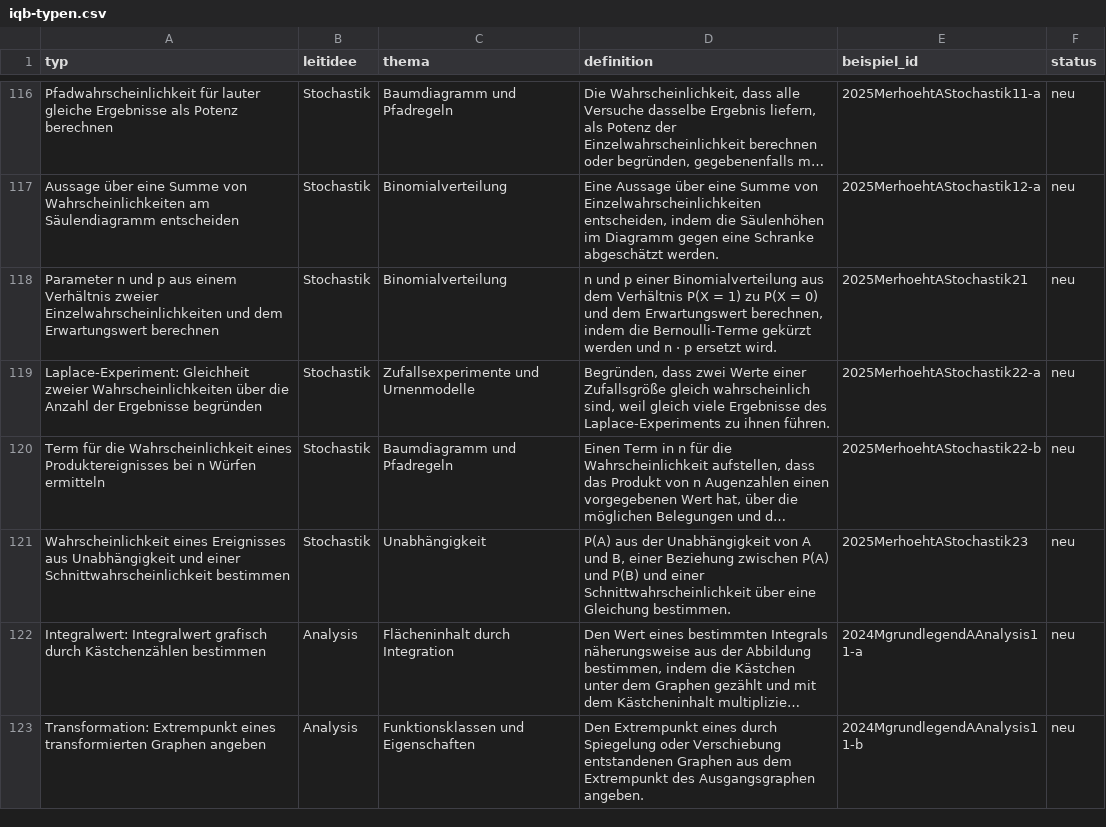
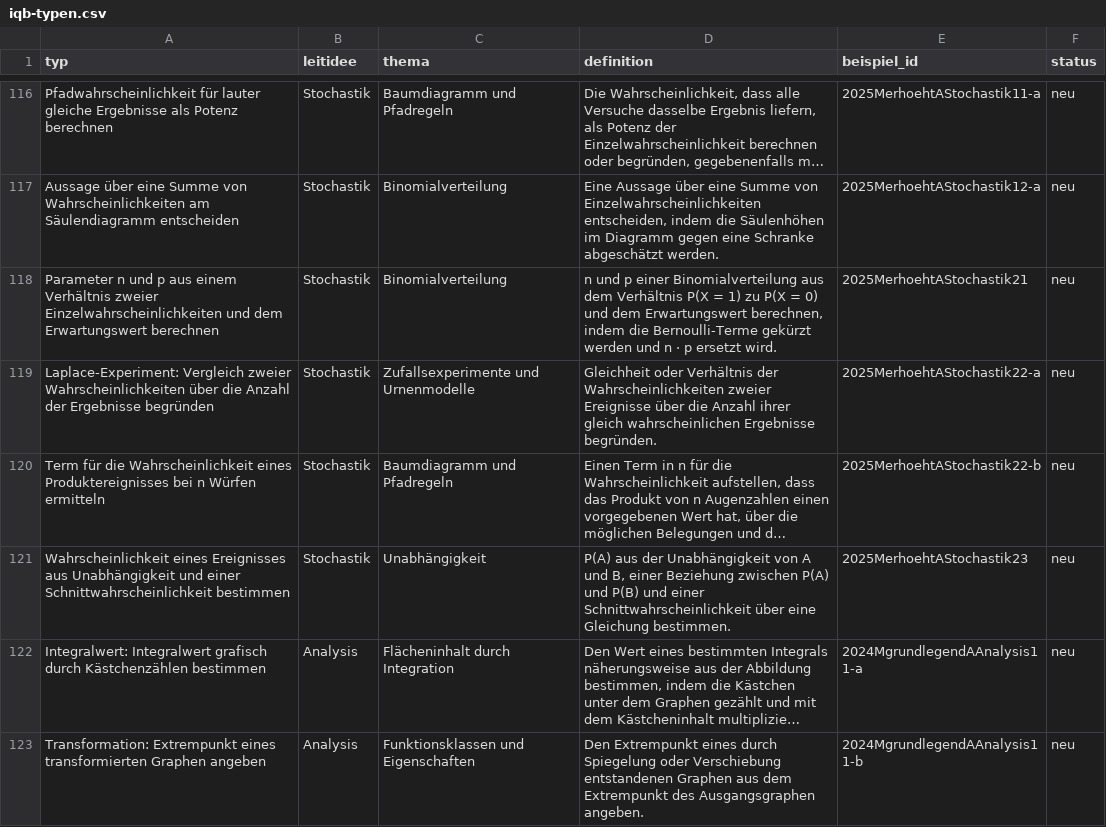
Before and after one commit to hz-0801/mathe-nachhilfe, a CSV file: iqb-typen.csv, drawn as a sheet; only a part is shown, gaps mark what is left out; long unchanged cells end in …; the diff covers the shown part only; the diff names each change by its address in the sheet, - before the commit and + after, or states it on an @@ line.

```diff
--- a/iqb-typen.csv
+++ b/iqb-typen.csv
-A119 (typ): Laplace-Experiment: Gleichheit zweier Wahrscheinlichkeiten…
+A119 (typ): Laplace-Experiment: Vergleich zweier Wahrscheinlichkeiten…
-D119 (definition): Begründen, dass zwei Werte einer Zufallsgröße gleich wahrscheinlich sind, weil gleich viele Ergebnisse des Laplace-Experiments zu ihnen führen.
+D119 (definition): Gleichheit oder Verhältnis der Wahrscheinlichkeiten zweier Ereignisse über die Anzahl ihrer gleich wahrscheinlichen Ergebnisse begründen.
```
Also changed, not shown: 4 removed rows and 6 edited cells elsewhere in this file, iqb-katalog.csv, 2 other files.
